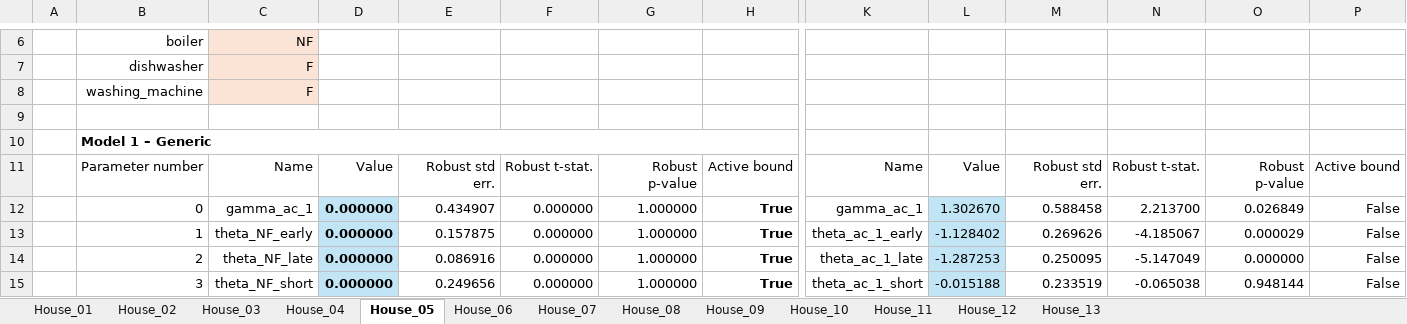
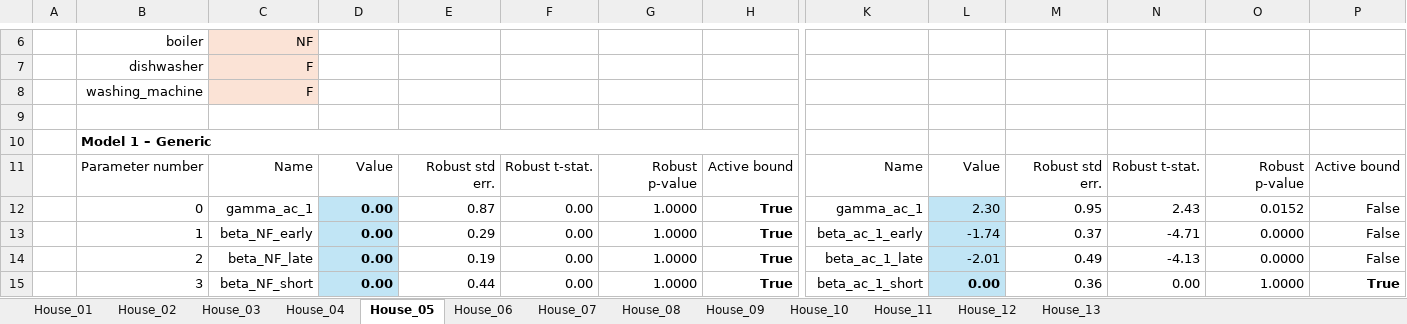
Before and after one commit to DarioVezzali/Demand-Responsive-Energy-Communities, an Excel workbook: Flexibility_Preferences.xlsx, sheet House_05, drawn as a sheet; only a part is shown, gaps mark what is left out; values as stored, in another font and other column widths than the file's, no borders; conditional formats not drawn; the diff covers the shown part only; the diff names each change by its address in the sheet, - before the commit and + after, or states it on an @@ line.

```diff
--- a/Flexibility_Preferences.xlsx (sheet House_05)
+++ b/Flexibility_Preferences.xlsx (sheet House_05)
-D12:D15: 0.000000
+D12:D15: 0.00
-E12: 0.434907
+E12: 0.87
-F12:F15: 0.000000
+F12:F15: 0.00
-G12:G15: 1.000000
+G12:G15: 1.0000
-L12: 1.302670
+L12: 2.30
-M12: 0.588458
+M12: 0.95
-N12: 2.213700
+N12: 2.43
-O12: 0.026849
+O12: 0.0152
-C13: theta_NF_early
+C13: beta_NF_early
-E13: 0.157875
+E13: 0.29
-K13: theta_ac_1_early
+K13: beta_ac_1_early
-L13: -1.128402
+L13: -1.74
-M13: 0.269626
+M13: 0.37
-N13: -4.185067
+N13: -4.71
-O13: 0.000029
+O13: 0.0000
-C14: theta_NF_late
+C14: beta_NF_late
-E14: 0.086916
+E14: 0.19
-K14: theta_ac_1_late
+K14: beta_ac_1_late
-L14: -1.287253
+L14: -2.01
-M14: 0.250095
+M14: 0.49
-N14: -5.147049
+N14: -4.13
-O14: 0.000000
+O14: 0.0000
-C15: theta_NF_short
+C15: beta_NF_short
-E15: 0.249656
+E15: 0.44
-K15: theta_ac_1_short
+K15: beta_ac_1_short
-L15: -0.015188
+L15: 0.00
-L15 bold: off
+L15 bold: on
-M15: 0.233519
+M15: 0.36
-N15: -0.065038
+N15: 0.00
-O15: 0.948144
+O15: 1.0000
-P15: False
+P15: True
-P15 bold: off
+P15 bold: on
```
Also changed, not shown: 1 added row, 1 removed row, 128 edited cells and cell formats elsewhere in this sheet, sheet House_10, sheet House_11, sheet House_01, sheet House_03, sheet House_04, sheet House_07, 6 more sheets.
